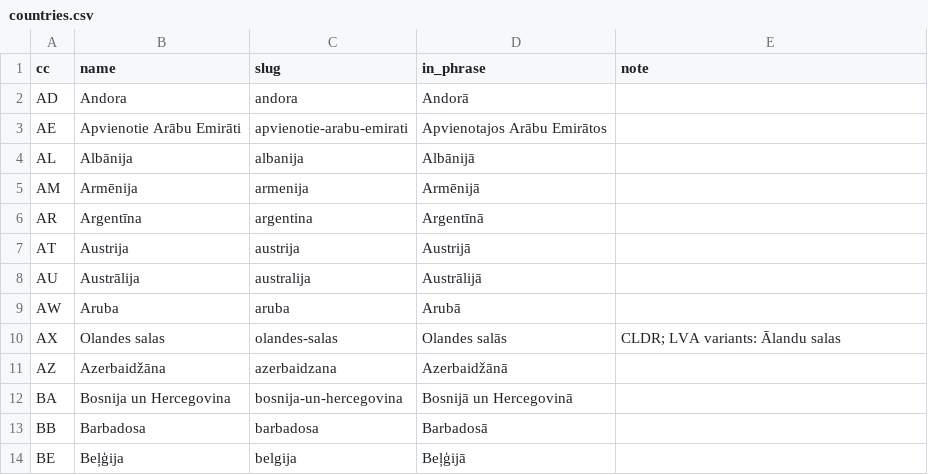
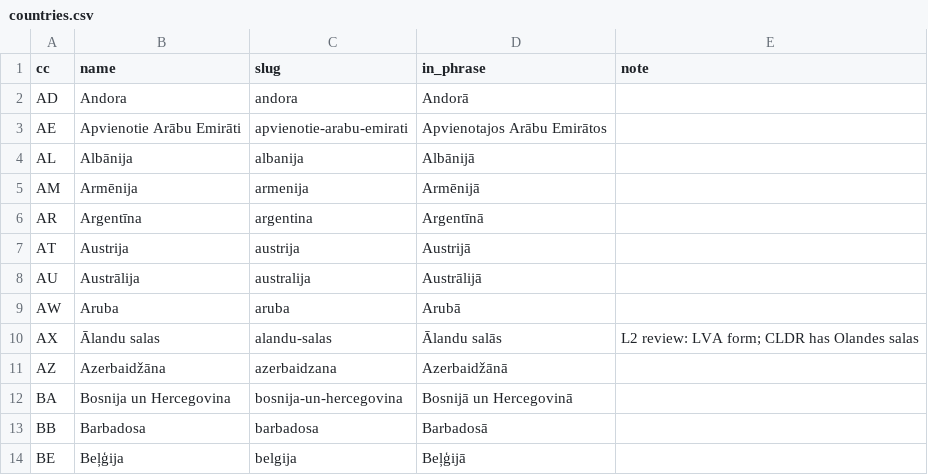
Before and after one commit to hemptoon/blokvolt-rs, a CSV file: content/world/i18n/lv/countries.csv, drawn as a sheet; only a part is shown.

```diff
--- a/content/world/i18n/lv/countries.csv
+++ b/content/world/i18n/lv/countries.csv
@@ -9,3 +9,3 @@ AU,Austrālija,australija,Austrālijā,
 AW,Aruba,aruba,Arubā,
-AX,Olandes salas,olandes-salas,Olandes salās,CLDR; LVA variants: Ālandu salas
+AX,Ālandu salas,alandu-salas,Ālandu salās,L2 review: LVA form; CLDR has Olandes salas
 AZ,Azerbaidžāna,azerbaidzana,Azerbaidžānā,
```
Also changed, not shown: content/world/i18n/lv/cities.csv, 11 other files.
